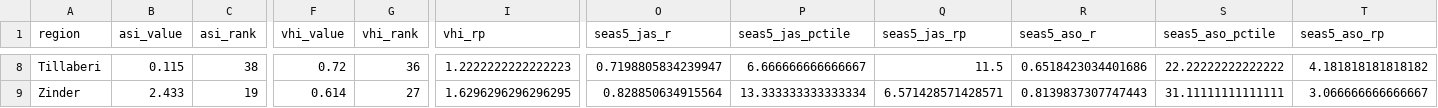
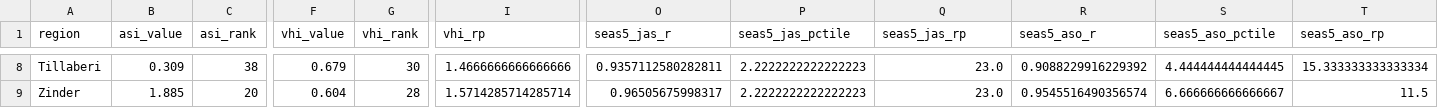
Before and after one commit to OCHA-DAP/ds-aa-ner-drought, a CSV file: exploration/public/pockets/summary_adm1.csv, drawn as a sheet; only a part is shown, gaps mark what is left out; the diff covers the shown part only; the diff names each change by its address in the sheet, - before the commit and + after, or states it on an @@ line.

```diff
--- a/exploration/public/pockets/summary_adm1.csv
+++ b/exploration/public/pockets/summary_adm1.csv
-B8 (asi_value): 0.115
+B8 (asi_value): 0.309
-F8 (vhi_value): 0.72
+F8 (vhi_value): 0.679
-G8 (vhi_rank): 36
+G8 (vhi_rank): 30
-I8 (vhi_rp): 1.2222222222222223
+I8 (vhi_rp): 1.4666666666666666
-O8 (seas5_jas_r): 0.7198805834239947
+O8 (seas5_jas_r): 0.9357112580282811
-P8 (seas5_jas_pctile): 6.666666666666667
+P8 (seas5_jas_pctile): 2.2222222222222223
-Q8 (seas5_jas_rp): 11.5
+Q8 (seas5_jas_rp): 23.0
-R8 (seas5_aso_r): 0.6518423034401686
+R8 (seas5_aso_r): 0.9088229916229392
-S8 (seas5_aso_pctile): 22.22222222222222
+S8 (seas5_aso_pctile): 4.444444444444445
-T8 (seas5_aso_rp): 4.181818181818182
+T8 (seas5_aso_rp): 15.333333333333334
-B9 (asi_value): 2.433
+B9 (asi_value): 1.885
-C9 (asi_rank): 19
+C9 (asi_rank): 20
-F9 (vhi_value): 0.614
+F9 (vhi_value): 0.604
-G9 (vhi_rank): 27
+G9 (vhi_rank): 28
-I9 (vhi_rp): 1.6296296296296295
+I9 (vhi_rp): 1.5714285714285714
-O9 (seas5_jas_r): 0.828850634915564
+O9 (seas5_jas_r): 0.96505675998317
-P9 (seas5_jas_pctile): 13.333333333333334
+P9 (seas5_jas_pctile): 2.2222222222222223
-Q9 (seas5_jas_rp): 6.571428571428571
+Q9 (seas5_jas_rp): 23.0
-R9 (seas5_aso_r): 0.8139837307747443
+R9 (seas5_aso_r): 0.9545516490356574
-S9 (seas5_aso_pctile): 31.11111111111111
+S9 (seas5_aso_pctile): 6.666666666666667
-T9 (seas5_aso_rp): 3.066666666666667
+T9 (seas5_aso_rp): 11.5
```
Also changed, not shown: 70 edited cells elsewhere in this file, exploration/public/pockets/composite_adm2.csv, exploration/public/pockets/gauges_monthly.csv, 16 other files.
